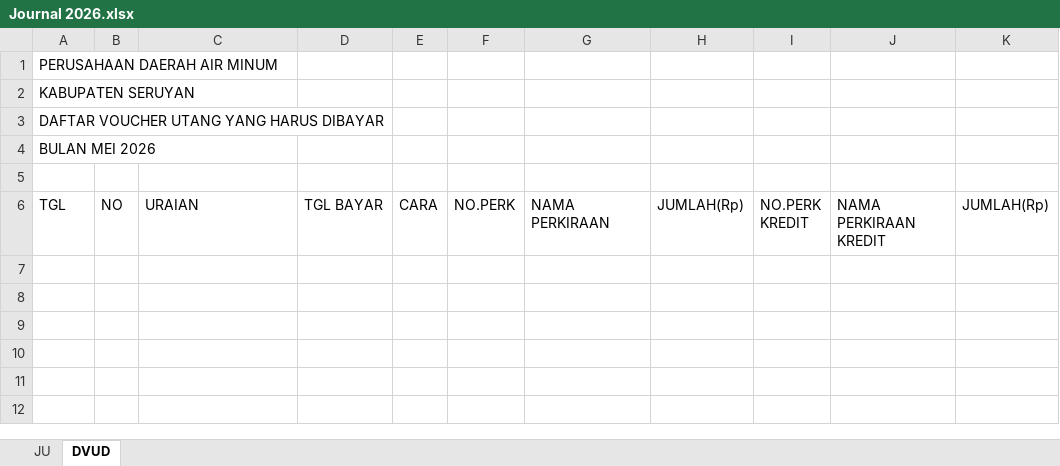
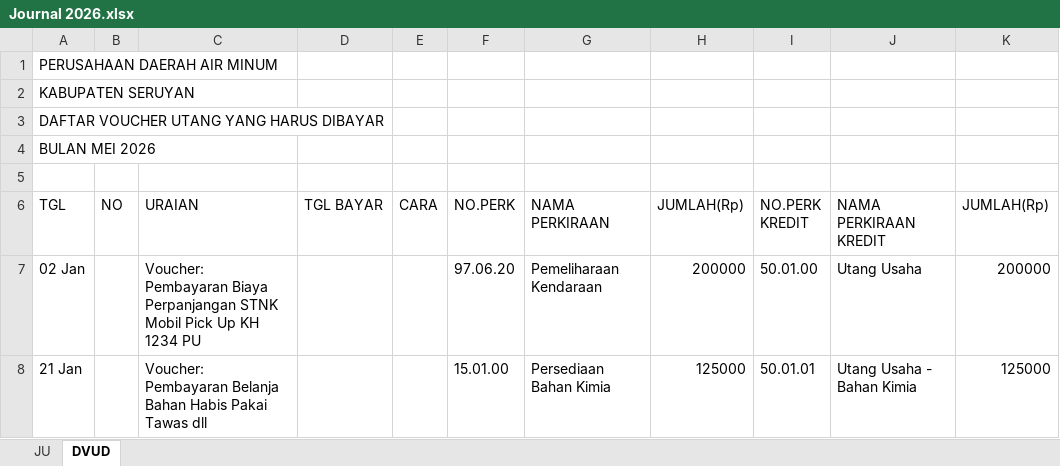
Before and after one commit to athjoes07/financial-app-pdam-seruyan, an Excel workbook: output-app/Journal 2026.xlsx, sheet DVUD, drawn as a sheet; values as stored, in another font and other column widths than the file's, no borders; the diff names each change by its address in the sheet, - before the commit and + after, or states it on an @@ line.

```diff
--- a/output-app/Journal 2026.xlsx (sheet DVUD)
+++ b/output-app/Journal 2026.xlsx (sheet DVUD)
+row 7: 02 Jan |  | Voucher: Pembayaran Biaya Perpanjangan STNK Mobil Pick Up KH 1234 PU |  |  | 97.06.20 | Pemeliharaan Kendaraan | 200000 | 50.01.00 | Utang Usaha | 200000
+row 8: 21 Jan |  | Voucher: Pembayaran Belanja Bahan Habis Pakai Tawas dll |  |  | 15.01.00 | Persediaan Bahan Kimia | 125000 | 50.01.01 | Utang Usaha - Bahan Kimia | 125000
```
Also changed, not shown: sheet JU, output-app/BUKU BESAR 2026.xlsx, output-app/Neraca Lajur 2026.xlsx, 1 other file.
